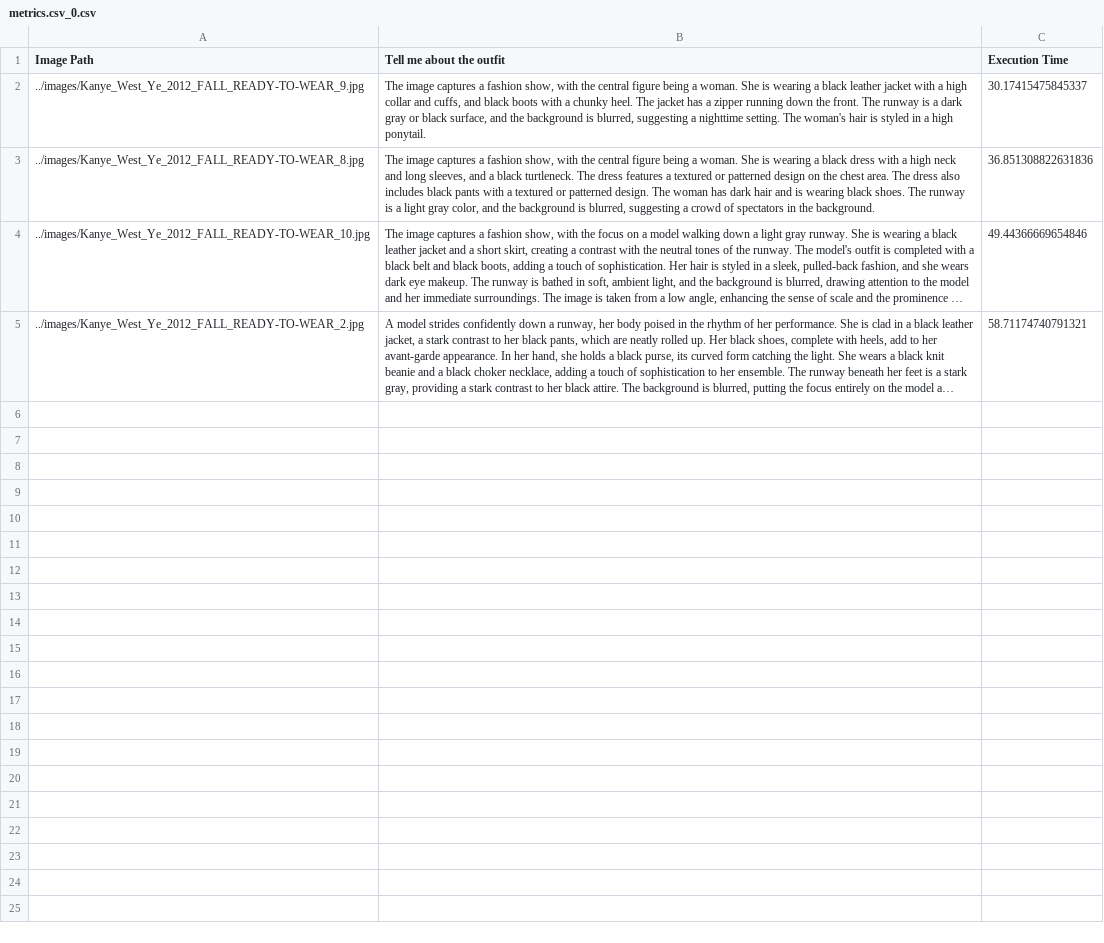
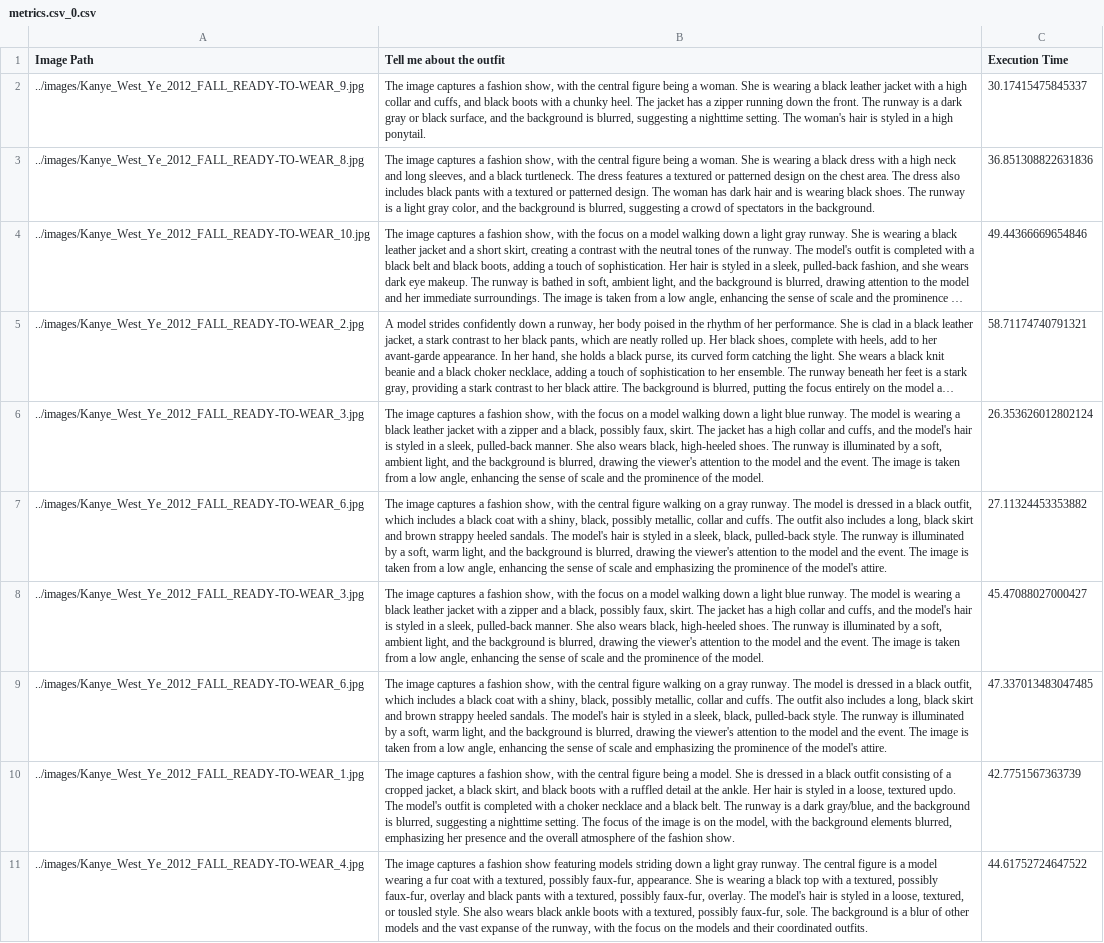
Before and after one commit to AVanslov/Moondream1TimeTracker, a CSV file: metrics/metrics.csv_0.csv, drawn as a sheet; long unchanged cells end in …; the diff names each change by its address in the sheet, - before the commit and + after, or states it on an @@ line.

Commit message:
Add check for handling only images

```diff
--- a/metrics/metrics.csv_0.csv
+++ b/metrics/metrics.csv_0.csv
+row 6: ../images/Kanye_West_Ye_2012_FALL_READY-TO-WEAR_3.jpg | The image captures a fashion show, with the focus on a model walking down a light blue runway. The model is wearing a black leather jacket with a zipper and a black, possibly faux, skirt. The jacket has a high collar and cuffs, and the model's hair is styled in a sleek, pulled-back manner. She also wears black, high-heeled shoes. The runway is illuminated by a soft, ambient light, and the background is blurred, drawing the viewer's attention to the model and the event. The image is taken from a low angle, enhancing the sense of scale and the prominence of the model. | 26.353626012802124
+row 7: ../images/Kanye_West_Ye_2012_FALL_READY-TO-WEAR_6.jpg | The image captures a fashion show, with the central figure walking on a gray runway. The model is dressed in a black outfit, which includes a black coat with a shiny, black, possibly metallic, collar and cuffs. The outfit also includes a long, black skirt and brown strappy heeled sandals. The model's hair is styled in a sleek, black, pulled-back style. The runway is illuminated by a soft, warm light, and the background is blurred, drawing the viewer's attention to the model and the event. The image is taken from a low angle, enhancing the sense of scale and emphasizing the prominence of the model's attire. | 27.11324453353882
+row 8: ../images/Kanye_West_Ye_2012_FALL_READY-TO-WEAR_3.jpg | The image captures a fashion show, with the focus on a model walking down a light blue runway. The model is wearing a black leather jacket with a zipper and a black, possibly faux, skirt. The jacket has a high collar and cuffs, and the model's hair is styled in a sleek, pulled-back manner. She also wears black, high-heeled shoes. The runway is illuminated by a soft, ambient light, and the background is blurred, drawing the viewer's attention to the model and the event. The image is taken from a low angle, enhancing the sense of scale and the prominence of the model. | 45.47088027000427
+row 9: ../images/Kanye_West_Ye_2012_FALL_READY-TO-WEAR_6.jpg | The image captures a fashion show, with the central figure walking on a gray runway. The model is dressed in a black outfit, which includes a black coat with a shiny, black, possibly metallic, collar and cuffs. The outfit also includes a long, black skirt and brown strappy heeled sandals. The model's hair is styled in a sleek, black, pulled-back style. The runway is illuminated by a soft, warm light, and the background is blurred, drawing the viewer's attention to the model and the event. The image is taken from a low angle, enhancing the sense of scale and emphasizing the prominence of the model's attire. | 47.337013483047485
+row 10: ../images/Kanye_West_Ye_2012_FALL_READY-TO-WEAR_1.jpg | The image captures a fashion show, with the central figure being a model. She is dressed in a black outfit consisting of a cropped jacket, a black skirt, and black boots with a ruffled detail at the ankle. Her hair is styled in a loose, textured updo. The model's outfit is completed with a choker necklace and a black belt. The runway is a dark gray/blue, and the background is blurred, suggesting a nighttime setting. The focus of the image is on the model, with the background elements blurred, emphasizing her presence and the overall atmosphere of the fashion show. | 42.7751567363739
+row 11: ../images/Kanye_West_Ye_2012_FALL_READY-TO-WEAR_4.jpg | The image captures a fashion show featuring models striding down a light gray runway. The central figure is a model wearing a fur coat with a textured, possibly faux-fur, appearance. She is wearing a black top with a textured, possibly faux-fur, overlay and black pants with a textured, possibly faux-fur, overlay. The model's hair is styled in a loose, textured, or tousled style. She also wears black ankle boots with a textured, possibly faux-fur, sole. The background is a blur of other models and the vast expanse of the runway, with the focus on the models and their coordinated outfits. | 44.61752724647522
```
Also changed, not shown: 1 other file.
